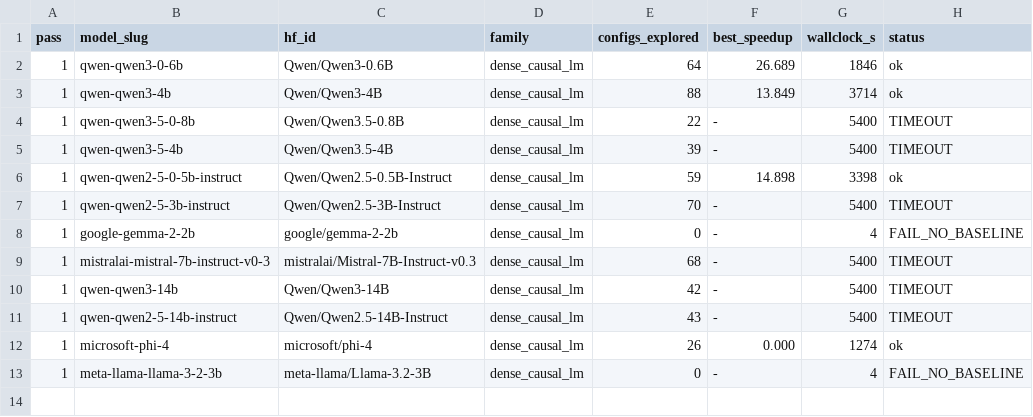
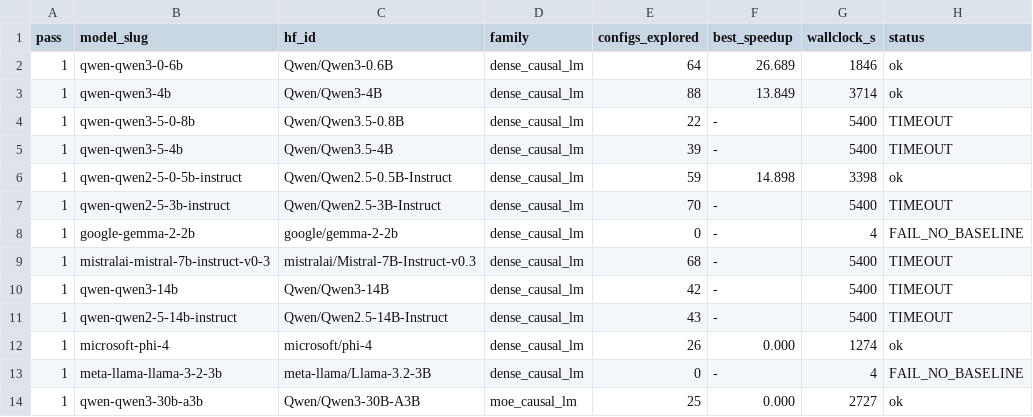
Before and after one commit to arminagha1234/trainium-optimizer, a TSV file: knowledge-bank/_curves/shard0_learning_curve.tsv, drawn as a sheet.

Commit message:
bank snapshot 2026-08-21T09:41:48Z (16 lessons)

```diff
--- a/knowledge-bank/_curves/shard0_learning_curve.tsv
+++ b/knowledge-bank/_curves/shard0_learning_curve.tsv
@@ -13 +13,2 @@ pass	model_slug	hf_id	family	configs_explored	best_speedup	wallclock_s	status
 1	meta-llama-llama-3-2-3b	meta-llama/Llama-3.2-3B	dense_causal_lm	0	-	4	FAIL_NO_BASELINE
+1	qwen-qwen3-30b-a3b	Qwen/Qwen3-30B-A3B	moe_causal_lm	25	0.000	2727	ok
```
Also changed, not shown: 2 other files.
